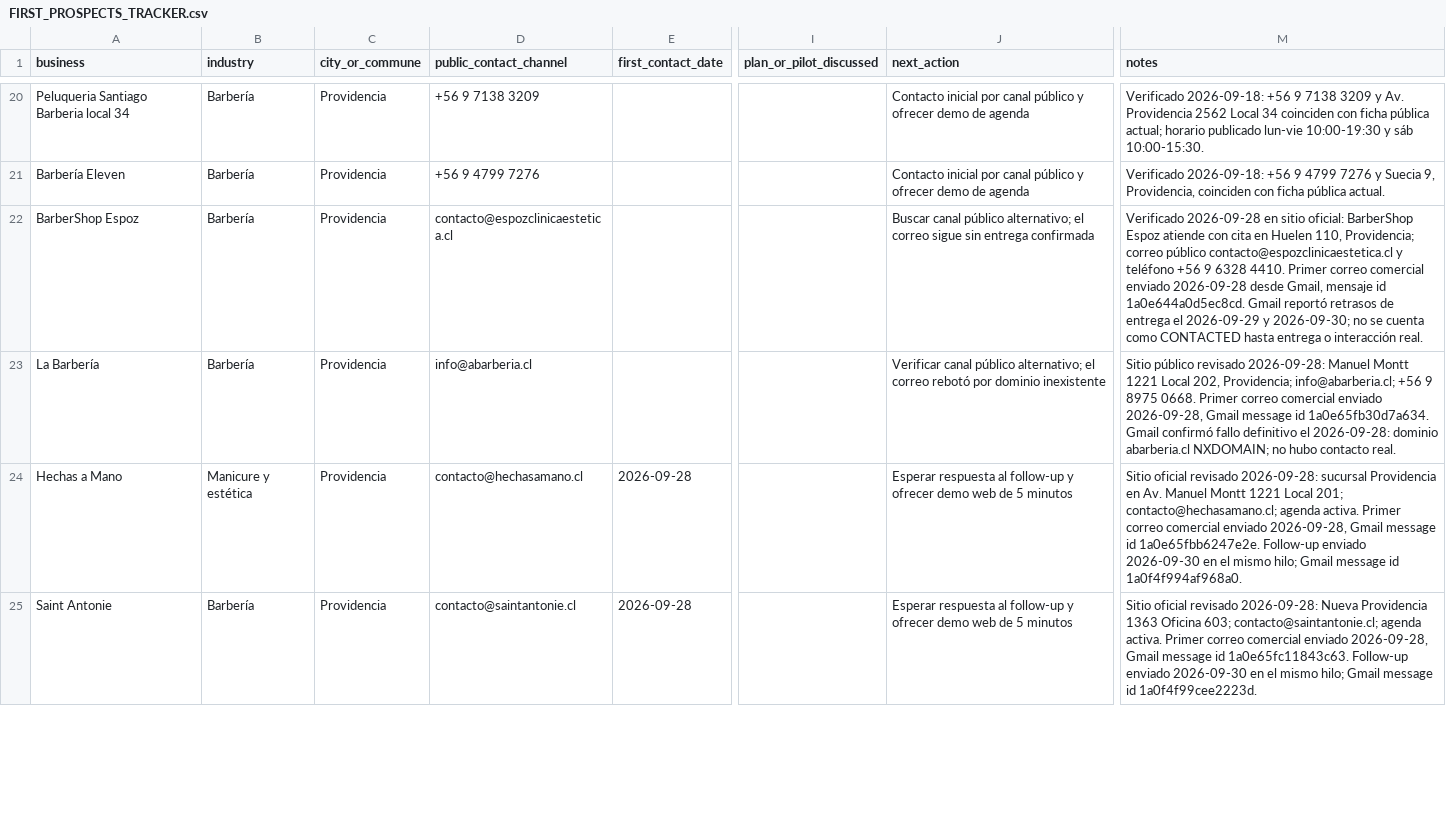
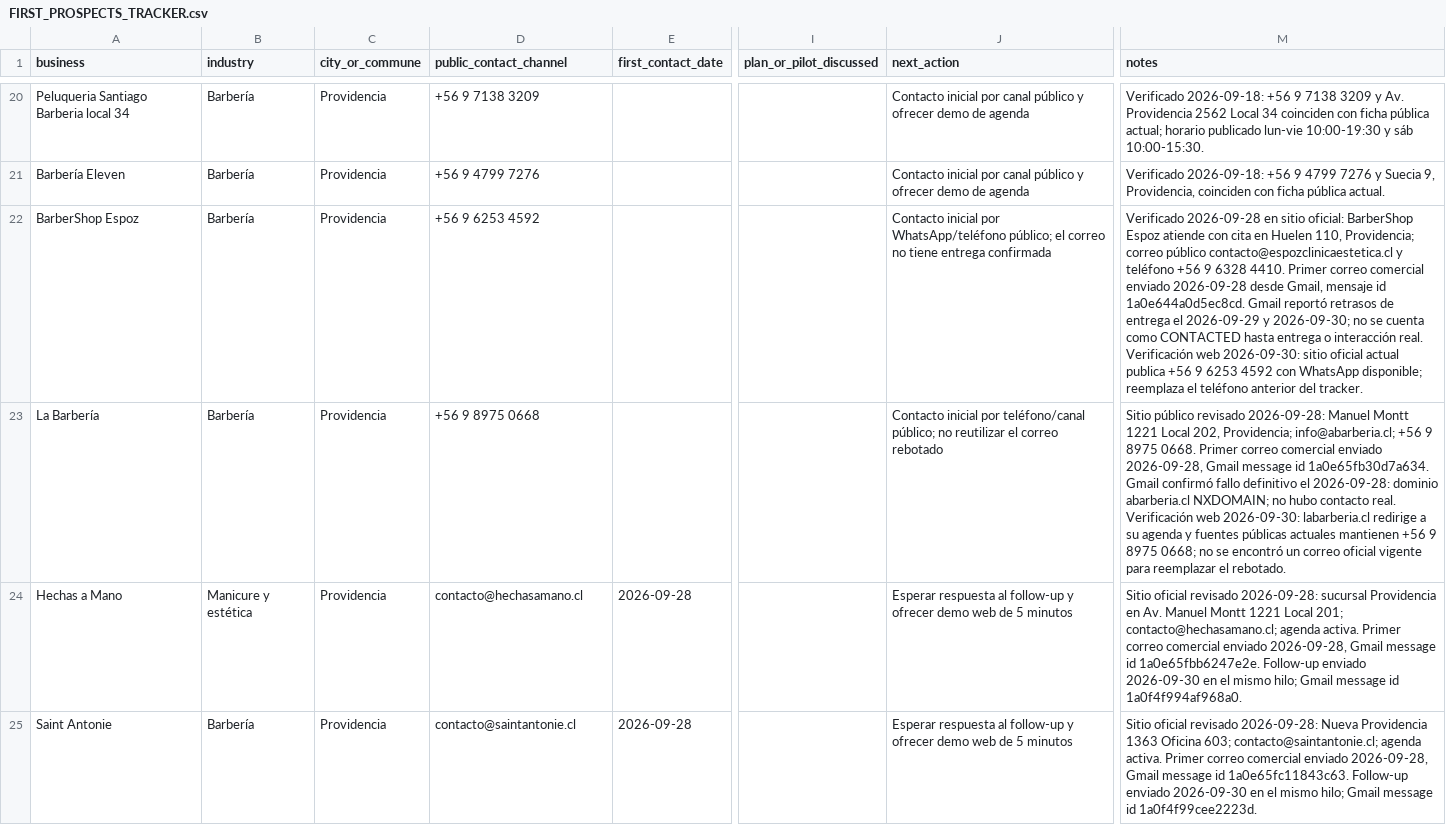
Before and after one commit to Nicricht/helvoca, a CSV file: docs/FIRST_PROSPECTS_TRACKER.csv, drawn as a sheet; only a part is shown, gaps mark what is left out; the diff names each change by its address in the sheet, - before the commit and + after, or states it on an @@ line.

Commit message:
chore(sales): refresh failed prospect channels

```diff
--- a/docs/FIRST_PROSPECTS_TRACKER.csv
+++ b/docs/FIRST_PROSPECTS_TRACKER.csv
-D22 (public_contact_channel): contacto@espozclinicaestetica.cl
+D22 (public_contact_channel): +56 9 6253 4592
-J22 (next_action): Buscar canal público alternativo; el correo sigue sin entrega confirmada
+J22 (next_action): Contacto inicial por WhatsApp/teléfono público; el correo no tiene entrega confirmada
-M22 (notes): …interacción real.
+M22 (notes): …interacción real. Verificación web 2026-09-30: sitio oficial actual publica +56 9 6253 4592 con WhatsApp disponible; reemplaza el teléfono anterior del tracker.
-D23 (public_contact_channel): info@abarberia.cl
+D23 (public_contact_channel): +56 9 8975 0668
-J23 (next_action): Verificar canal público alternativo; el correo rebotó por dominio inexistente
+J23 (next_action): Contacto inicial por teléfono/canal público; no reutilizar el correo rebotado
-M23 (notes): …contacto real.
+M23 (notes): …contacto real. Verificación web 2026-09-30: labarberia.cl redirige a su agenda y fuentes públicas actuales mantienen +56 9 8975 0668; no se encontró un correo oficial vigente para reemplazar el rebotado.
```
